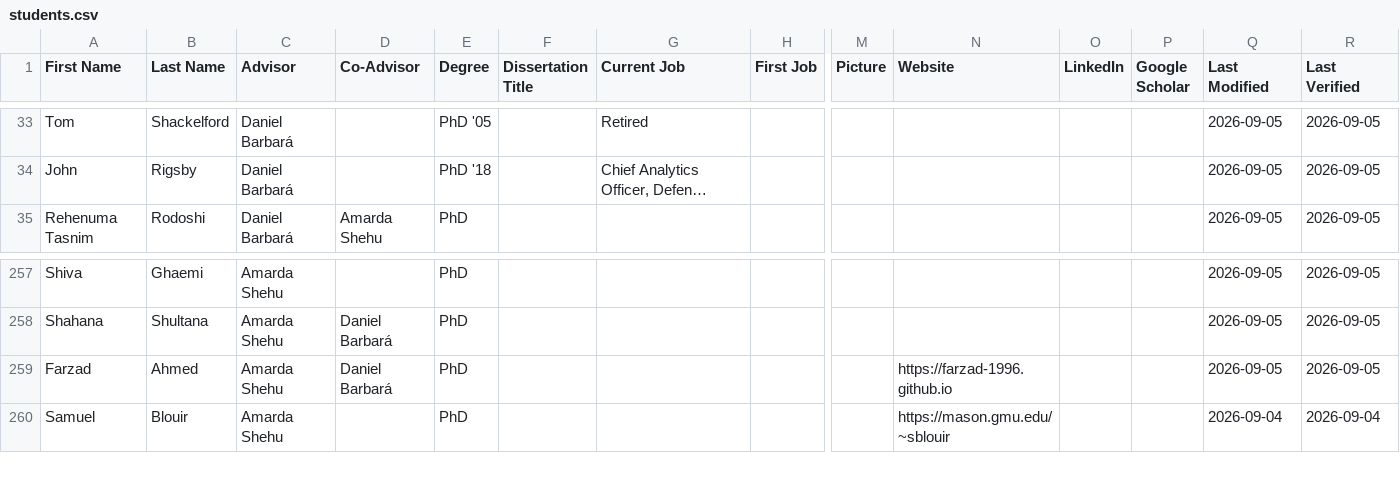
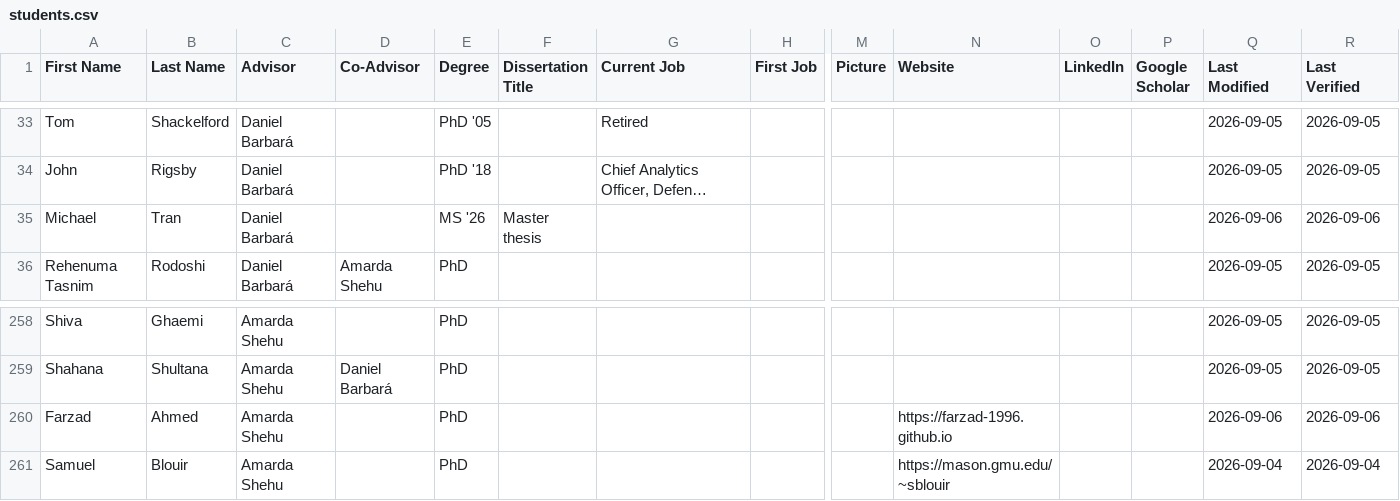
Before and after one commit to RealGMUCS/people, a CSV file: public/students.csv, drawn as a sheet; only a part is shown, gaps mark what is left out; long unchanged cells end in …; addresses are those after the commit; rows hold the shown columns only; the diff names each change by its address in the sheet, - before the commit and + after, or states it on an @@ line.

Commit message:
Include co-advisors in advisor search

```diff
--- a/public/students.csv
+++ b/public/students.csv
+row 35: Michael | Tran | Daniel Barbará |  | MS '26 | Master thesis |  |  |  |  |  |  | 2026-09-06 | 2026-09-06
-D260 (Co-Advisor): Daniel Barbará
+D260 (Co-Advisor): (empty)
-Q260 (Last Modified): 2026-09-05
+Q260 (Last Modified): 2026-09-06
-R260 (Last Verified): 2026-09-05
+R260 (Last Verified): 2026-09-06
```
Also changed, not shown: 1 other file.
